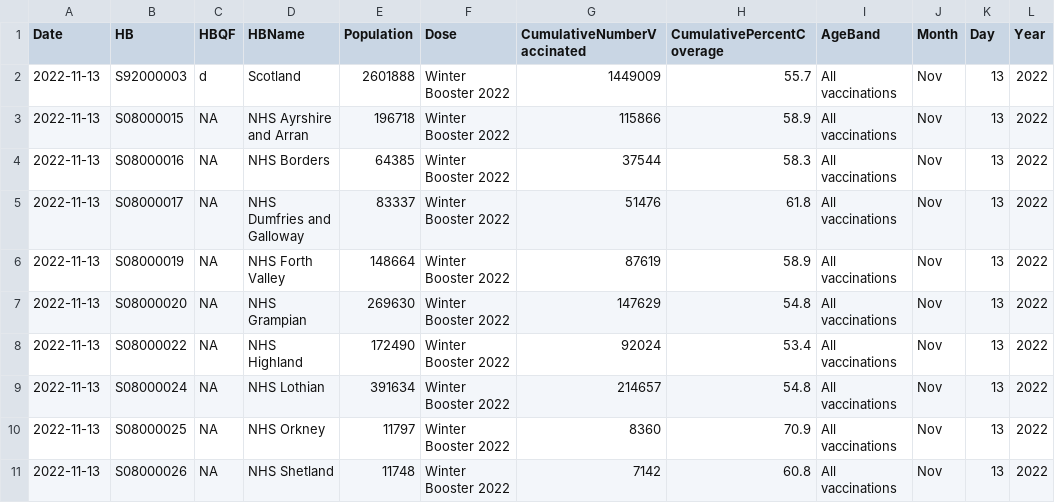
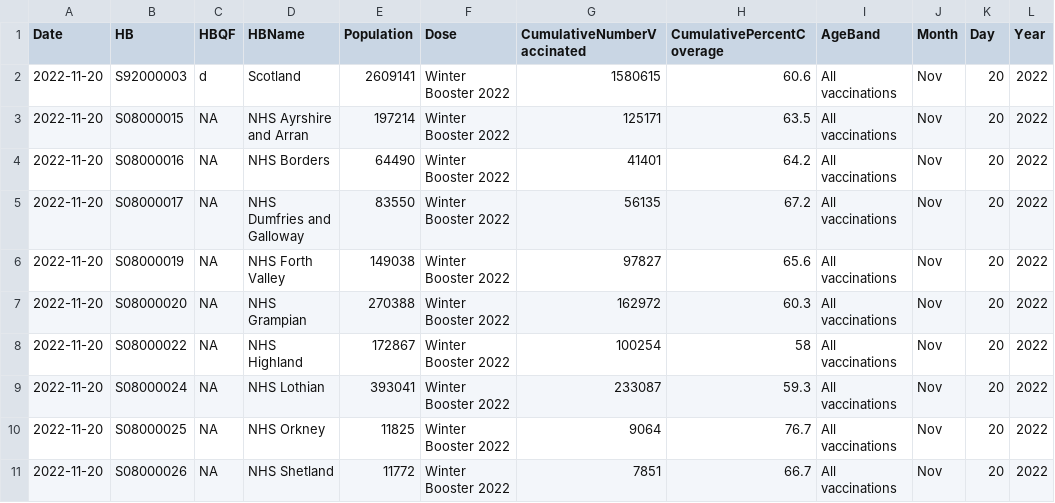
Before and after one commit to DCTdatateam/Covid-winter-booster-, a CSV file: data/uptake_by_area_current.csv, drawn as a sheet; only a part is shown; the diff covers the shown part only.

```diff
--- a/data/uptake_by_area_current.csv
+++ b/data/uptake_by_area_current.csv
@@ -1,11 +1,11 @@
 "Date","HB","HBQF","HBName","Population","Dose","CumulativeNumberVaccinated","CumulativePercentCoverage","AgeBand","Month","Day","Year"
-2022-11-13,"S92000003","d","Scotland",2601888,"Winter Booster 2022","1449009",55.7,"All vaccinations","Nov","13","2022"
-2022-11-13,"S08000015",NA,"NHS Ayrshire and Arran",196718,"Winter Booster 2022","115866",58.9,"All vaccinations","Nov","13","2022"
-2022-11-13,"S08000016",NA,"NHS Borders",64385,"Winter Booster 2022","37544",58.3,"All vaccinations","Nov","13","2022"
-2022-11-13,"S08000017",NA,"NHS Dumfries and Galloway",83337,"Winter Booster 2022","51476",61.8,"All vaccinations","Nov","13","2022"
-2022-11-13,"S08000019",NA,"NHS Forth Valley",148664,"Winter Booster 2022","87619",58.9,"All vaccinations","Nov","13","2022"
-2022-11-13,"S08000020",NA,"NHS Grampian",269630,"Winter Booster 2022","147629",54.8,"All vaccinations","Nov","13","2022"
-2022-11-13,"S08000022",NA,"NHS Highland",172490,"Winter Booster 2022","92024",53.4,"All vaccinations","Nov","13","2022"
-2022-11-13,"S08000024",NA,"NHS Lothian",391634,"Winter Booster 2022","214657",54.8,"All vaccinations","Nov","13","2022"
-2022-11-13,"S08000025",NA,"NHS Orkney",11797,"Winter Booster 2022","8360",70.9,"All vaccinations","Nov","13","2022"
-2022-11-13,"S08000026",NA,"NHS Shetland",11748,"Winter Booster 2022","7142",60.8,"All vaccinations","Nov","13","2022"
+2022-11-20,"S92000003","d","Scotland",2609141,"Winter Booster 2022","1580615",60.6,"All vaccinations","Nov","20","2022"
+2022-11-20,"S08000015",NA,"NHS Ayrshire and Arran",197214,"Winter Booster 2022","125171",63.5,"All vaccinations","Nov","20","2022"
+2022-11-20,"S08000016",NA,"NHS Borders",64490,"Winter Booster 2022","41401",64.2,"All vaccinations","Nov","20","2022"
+2022-11-20,"S08000017",NA,"NHS Dumfries and Galloway",83550,"Winter Booster 2022","56135",67.2,"All vaccinations","Nov","20","2022"
+2022-11-20,"S08000019",NA,"NHS Forth Valley",149038,"Winter Booster 2022","97827",65.6,"All vaccinations","Nov","20","2022"
+2022-11-20,"S08000020",NA,"NHS Grampian",270388,"Winter Booster 2022","162972",60.3,"All vaccinations","Nov","20","2022"
+2022-11-20,"S08000022",NA,"NHS Highland",172867,"Winter Booster 2022","100254",58,"All vaccinations","Nov","20","2022"
+2022-11-20,"S08000024",NA,"NHS Lothian",393041,"Winter Booster 2022","233087",59.3,"All vaccinations","Nov","20","2022"
+2022-11-20,"S08000025",NA,"NHS Orkney",11825,"Winter Booster 2022","9064",76.7,"All vaccinations","Nov","20","2022"
+2022-11-20,"S08000026",NA,"NHS Shetland",11772,"Winter Booster 2022","7851",66.7,"All vaccinations","Nov","20","2022"
```
Also changed, not shown: 25 edited cells elsewhere in this file, data/total_boosted.csv, data/uptake_by_area_series.csv.
